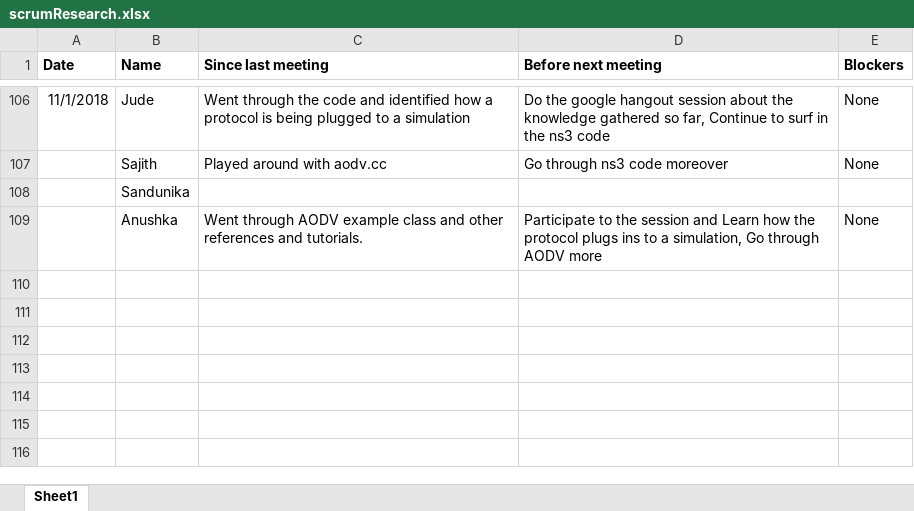
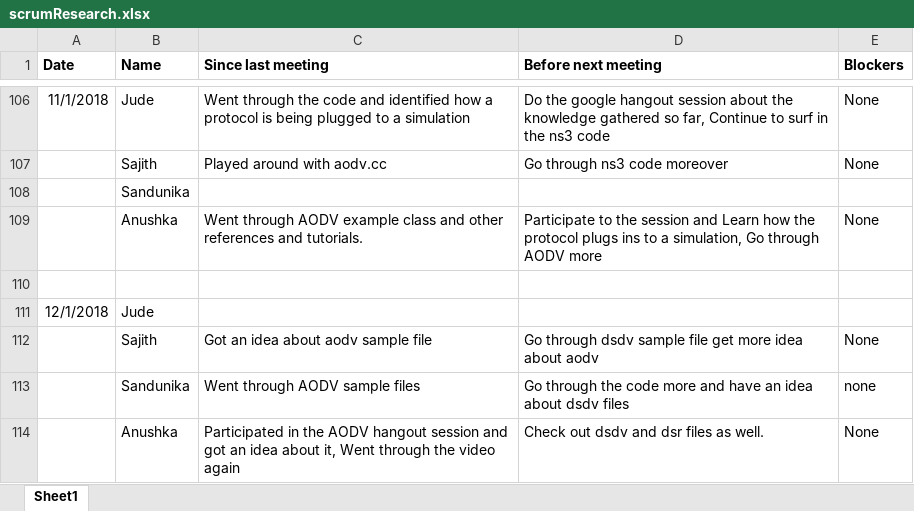
Before and after one commit to SajithNew16/Doc, an Excel workbook: scrumResearch.xlsx, sheet Sheet1, drawn as a sheet; only a part is shown, gaps mark what is left out; values as stored, in another font and other column widths than the file's, no borders; the diff names each change by its address in the sheet, - before the commit and + after, or states it on an @@ line.

Commit message:
added

```diff
--- a/scrumResearch.xlsx (sheet Sheet1)
+++ b/scrumResearch.xlsx (sheet Sheet1)
+row 110: (empty)
+row 111: 12/1/2018 | Jude
+row 112:  | Sajith | Got an idea about aodv sample file | Go through dsdv sample file get more idea about aodv | None
+row 113:  | Sandunika | Went through AODV sample files | Go through the code more and have an idea about dsdv files | none
+row 114:  | Anushka | Participated in the AODV hangout session and got an idea about it, Went through the video again | Check out dsdv and dsr files as well. | None
```
